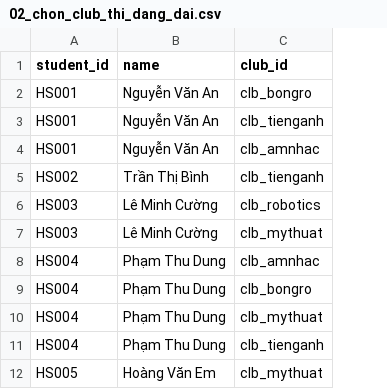
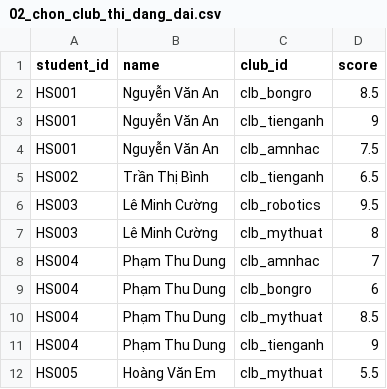
Before and after one commit to nguyenphanvantruong6969-arch/truong, a CSV file: rbda-kiosk/mau_csv/02_chon_club_thi_dang_dai.csv, drawn as a sheet; the diff names each change by its address in the sheet, - before the commit and + after, or states it on an @@ line.

```diff
--- a/rbda-kiosk/mau_csv/02_chon_club_thi_dang_dai.csv
+++ b/rbda-kiosk/mau_csv/02_chon_club_thi_dang_dai.csv
+column D (score), rows 2-12: 8.5 | 9 | 7.5 | 6.5 | 9.5 | 8 | 7 | 6 | 8.5 | 9 | 5.5
```
Also changed, not shown: rbda-kiosk/mau_csv/01_chon_club_thi_dang_rong.csv, 21 other files.
